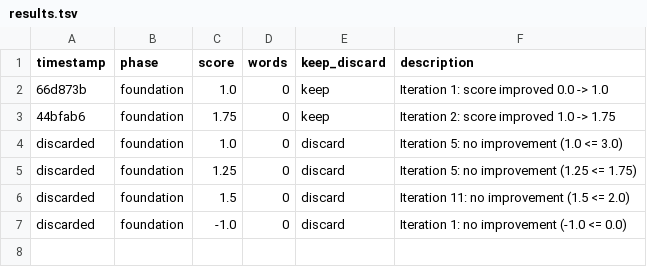
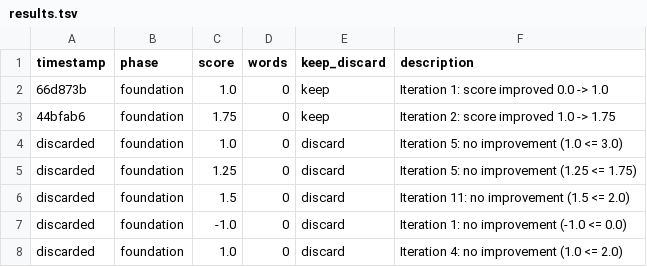
Before and after one commit to 21841625/novalai-test, a TSV file: results.tsv, drawn as a sheet.

```diff
--- a/results.tsv
+++ b/results.tsv
@@ -7 +7,2 @@ discarded	foundation	1.5	0	discard	Iteration 11: no improvement (1.5 <= 2.0)
 discarded	foundation	-1.0	0	discard	Iteration 1: no improvement (-1.0 <= 0.0)
+discarded	foundation	1.0	0	discard	Iteration 4: no improvement (1.0 <= 2.0)
```
Also changed, not shown: 12 other files.
